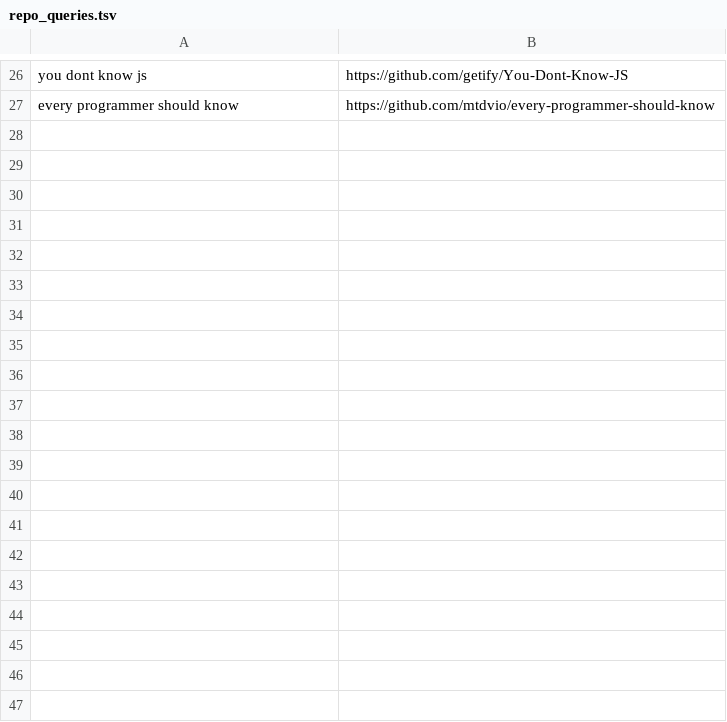
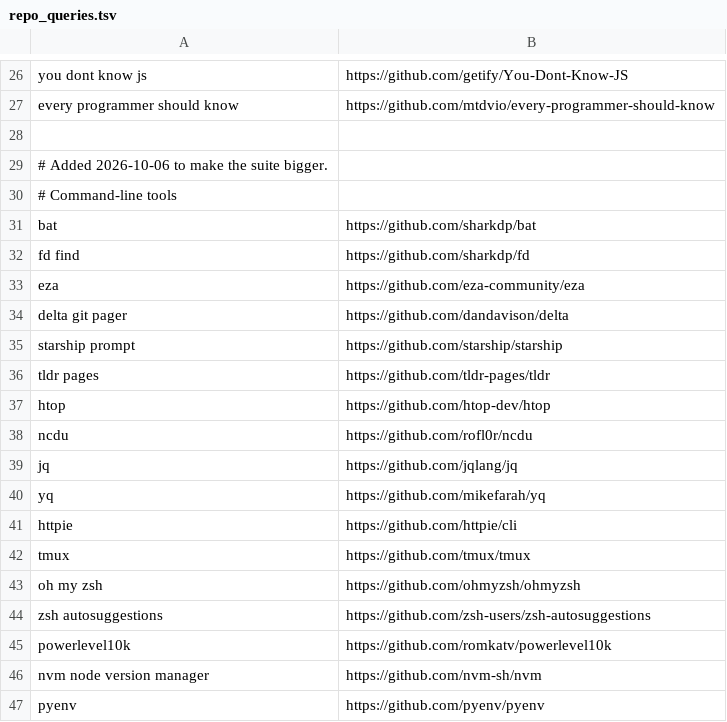
Before and after one commit to SueHeir/plumb-search, a TSV file: eval/repo_queries.tsv, drawn as a sheet; only a part is shown, gaps mark what is left out; the diff covers the shown part only; the diff names each change by its address in the sheet, - before the commit and + after, or states it on an @@ line.

```diff
--- a/eval/repo_queries.tsv
+++ b/eval/repo_queries.tsv
+row 28: (empty)
+row 29: # Added 2026-10-06 to make the suite bigger.
+row 30: # Command-line tools
+row 31: bat | https://github.com/sharkdp/bat
+row 32: fd find | https://github.com/sharkdp/fd
+row 33: eza | https://github.com/eza-community/eza
+row 34: delta git pager | https://github.com/dandavison/delta
+row 35: starship prompt | https://github.com/starship/starship
+row 36: tldr pages | https://github.com/tldr-pages/tldr
+row 37: htop | https://github.com/htop-dev/htop
+row 38: ncdu | https://github.com/rofl0r/ncdu
+row 39: jq | https://github.com/jqlang/jq
+row 40: yq | https://github.com/mikefarah/yq
+row 41: httpie | https://github.com/httpie/cli
+row 42: tmux | https://github.com/tmux/tmux
+row 43: oh my zsh | https://github.com/ohmyzsh/ohmyzsh
+row 44: zsh autosuggestions | https://github.com/zsh-users/zsh-autosuggestions
+row 45: powerlevel10k | https://github.com/romkatv/powerlevel10k
+row 46: nvm node version manager | https://github.com/nvm-sh/nvm
+row 47: pyenv | https://github.com/pyenv/pyenv
```
Also changed, not shown: 68 added rows elsewhere in this file, eval/ai_queries.tsv, eval/fact_queries.tsv, 13 other files.
